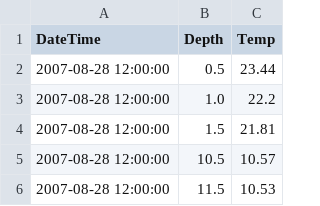
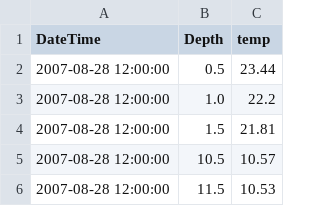
Before and after one commit to wwoelmer/SUNP-GLMv3.3-JHW, a CSV file: data/formatted-data/field_temp_noon_obs.csv, drawn as a sheet; only a part is shown.

```diff
--- a/data/formatted-data/field_temp_noon_obs.csv
+++ b/data/formatted-data/field_temp_noon_obs.csv
@@ -1,2 +1,2 @@
-"DateTime","Depth","Temp"
+"DateTime","Depth","temp"
 2007-08-28 12:00:00,"0.5",23.44
```
Also changed, not shown: 5 other files.
